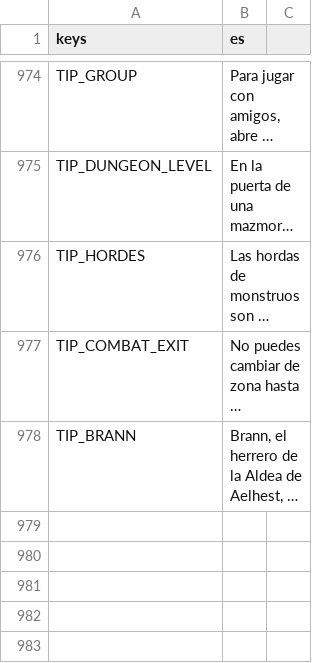
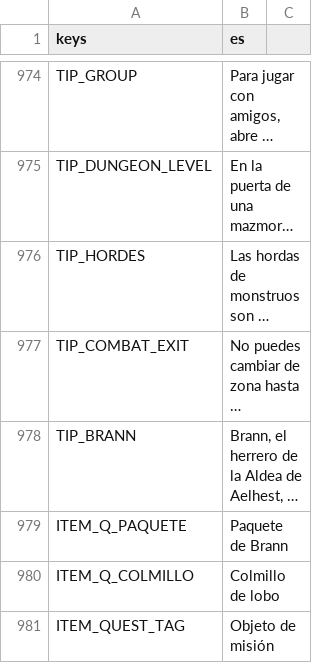
Before and after one commit to CabadaAndres11/thalandor-online-3d, a CSV file: data/texts/textos.csv, drawn as a sheet; only a part is shown, gaps mark what is left out; long unchanged cells end in …; the diff names each change by its address in the sheet, - before the commit and + after, or states it on an @@ line.

```diff
--- a/data/texts/textos.csv
+++ b/data/texts/textos.csv
+row 979: ITEM_Q_PAQUETE | Paquete de Brann
+row 980: ITEM_Q_COLMILLO | Colmillo de lobo
+row 981: ITEM_QUEST_TAG | Objeto de misión
```
Also changed, not shown: 14 other files.
